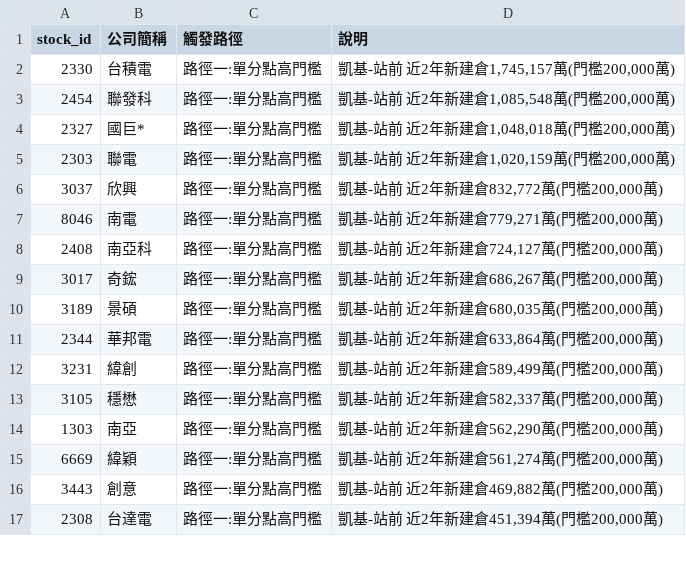
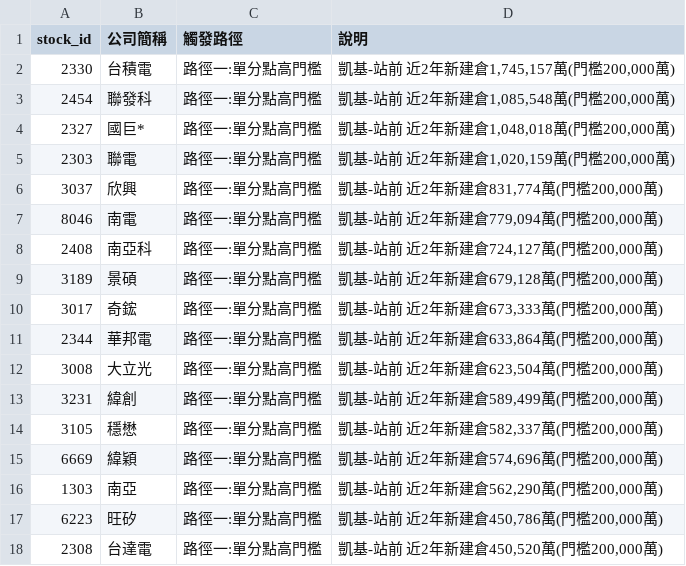
Before and after one commit to KevinYang515/disposal-signals, a CSV file: data/bigmoney_today_watchlist.csv, drawn as a sheet; only a part is shown; the diff covers the shown part only.

```diff
--- a/data/bigmoney_today_watchlist.csv
+++ b/data/bigmoney_today_watchlist.csv
@@ -5,13 +5,14 @@
 2303,聯電,路徑一:單分點高門檻,"凱基-站前 近2年新建倉1,020,159萬(門檻200,000萬)"
-3037,欣興,路徑一:單分點高門檻,"凱基-站前 近2年新建倉832,772萬(門檻200,000萬)"
-8046,南電,路徑一:單分點高門檻,"凱基-站前 近2年新建倉779,271萬(門檻200,000萬)"
+3037,欣興,路徑一:單分點高門檻,"凱基-站前 近2年新建倉831,774萬(門檻200,000萬)"
+8046,南電,路徑一:單分點高門檻,"凱基-站前 近2年新建倉779,094萬(門檻200,000萬)"
 2408,南亞科,路徑一:單分點高門檻,"凱基-站前 近2年新建倉724,127萬(門檻200,000萬)"
-3017,奇鋐,路徑一:單分點高門檻,"凱基-站前 近2年新建倉686,267萬(門檻200,000萬)"
-3189,景碩,路徑一:單分點高門檻,"凱基-站前 近2年新建倉680,035萬(門檻200,000萬)"
+3189,景碩,路徑一:單分點高門檻,"凱基-站前 近2年新建倉679,128萬(門檻200,000萬)"
+3017,奇鋐,路徑一:單分點高門檻,"凱基-站前 近2年新建倉673,333萬(門檻200,000萬)"
 2344,華邦電,路徑一:單分點高門檻,"凱基-站前 近2年新建倉633,864萬(門檻200,000萬)"
+3008,大立光,路徑一:單分點高門檻,"凱基-站前 近2年新建倉623,504萬(門檻200,000萬)"
 3231,緯創,路徑一:單分點高門檻,"凱基-站前 近2年新建倉589,499萬(門檻200,000萬)"
 3105,穩懋,路徑一:單分點高門檻,"凱基-站前 近2年新建倉582,337萬(門檻200,000萬)"
+6669,緯穎,路徑一:單分點高門檻,"凱基-站前 近2年新建倉574,696萬(門檻200,000萬)"
 1303,南亞,路徑一:單分點高門檻,"凱基-站前 近2年新建倉562,290萬(門檻200,000萬)"
-6669,緯穎,路徑一:單分點高門檻,"凱基-站前 近2年新建倉561,274萬(門檻200,000萬)"
-3443,創意,路徑一:單分點高門檻,"凱基-站前 近2年新建倉469,882萬(門檻200,000萬)"
-2308,台達電,路徑一:單分點高門檻,"凱基-站前 近2年新建倉451,394萬(門檻200,000萬)"
+6223,旺矽,路徑一:單分點高門檻,"凱基-站前 近2年新建倉450,786萬(門檻200,000萬)"
+2308,台達電,路徑一:單分點高門檻,"凱基-站前 近2年新建倉450,520萬(門檻200,000萬)"
```
Also changed, not shown: 5 added rows, 3 removed rows and 7 edited cells elsewhere in this file, data/bigmoney_observation_watchlist.csv, 3 other files.
